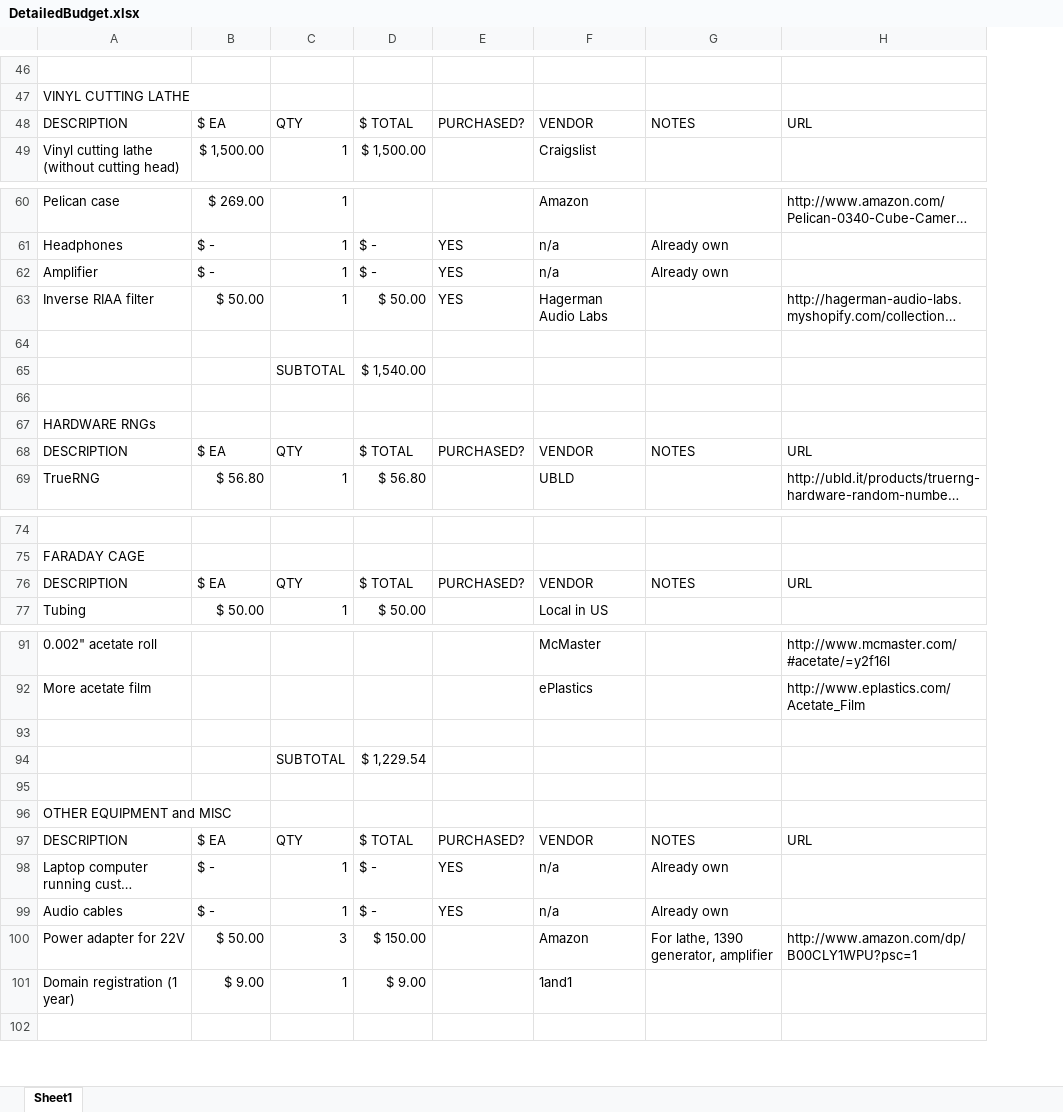
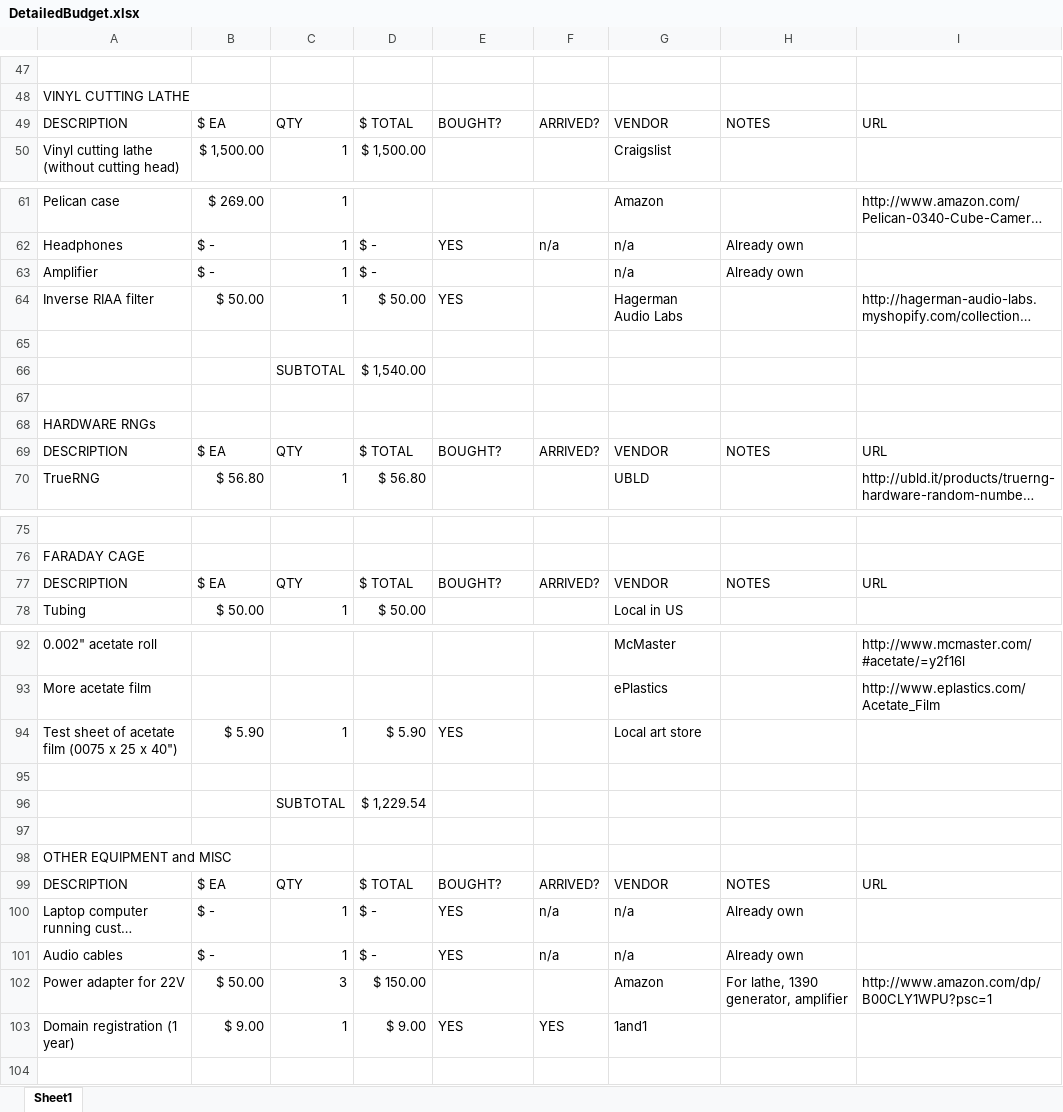
Before and after one commit to jeffThompson/WhiteNoiseBoutique, an Excel workbook: DetailedBudget.xlsx, sheet Sheet1, drawn as a sheet; only a part is shown, gaps mark what is left out; long unchanged cells end in …; values as stored, in another font and other column widths than the file's, no cell formats; addresses are those after the commit; the diff covers the shown part only; the diff names each change by its address in the sheet, - before the commit and + after, or states it on an @@ line.

```diff
--- a/DetailedBudget.xlsx (sheet Sheet1)
+++ b/DetailedBudget.xlsx (sheet Sheet1)
+column F, row 49: ARRIVED?; rows 62-69: n/a |  |  |  |  |  |  | ARRIVED?; row 77: ARRIVED?; rows 99-103: ARRIVED? | n/a | n/a |  | YES
-E49: PURCHASED?
+E49: BOUGHT?
-E63: YES
+E63: (empty)
-E69: PURCHASED?
+E69: BOUGHT?
-E77: PURCHASED?
+E77: BOUGHT?
+row 94: Test sheet of acetate film (0075 x 25 x 40") | $ 5.90 | 1 | $ 5.90 | YES |  | Local art store
-E99: PURCHASED?
+E99: BOUGHT?
-E103: (empty)
+E103: YES
```
Also changed, not shown: 1 added row and 12 edited cells elsewhere in this sheet, cell formats, formulas that keep their value.
